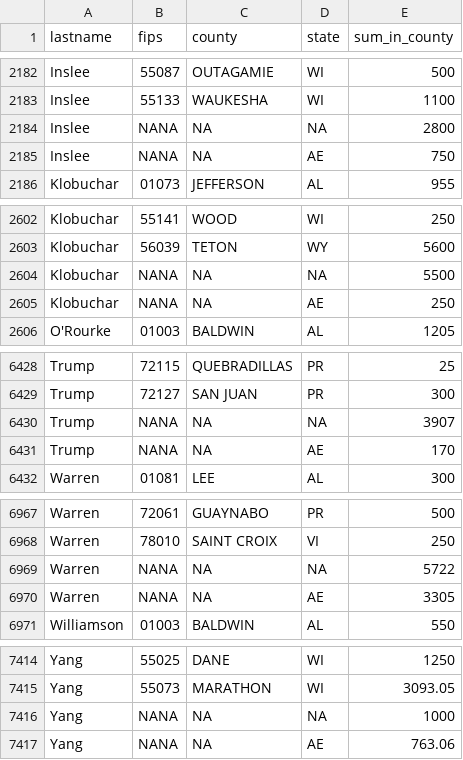
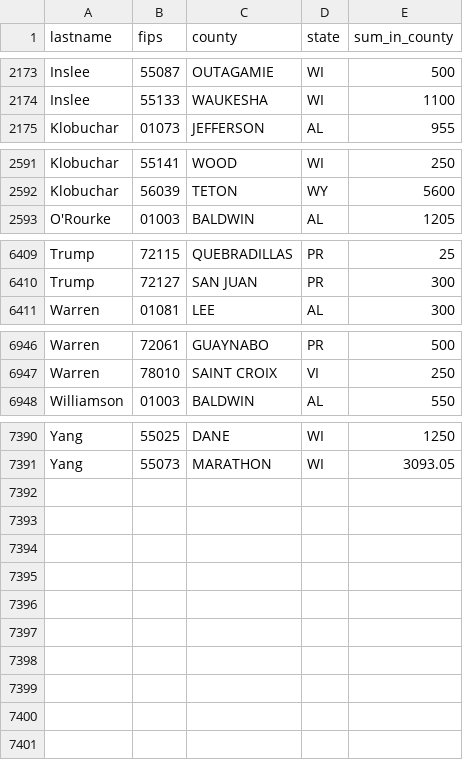
Before and after one commit to amkessler/cnn_fec_prezanalysis, a CSV file: output/bycounty_bycand.csv, drawn as a sheet; only a part is shown, gaps mark what is left out; the diff covers the shown part only; the diff names each change by its address in the sheet, - before the commit and + after, or states it on an @@ line.

Commit message:
updated output files

```diff
--- a/output/bycounty_bycand.csv
+++ b/output/bycounty_bycand.csv
-row 2184: Inslee | NANA | NA | NA | 2800
-row 2185: Inslee | NANA | NA | AE | 750
-row 2604: Klobuchar | NANA | NA | NA | 5500
-row 2605: Klobuchar | NANA | NA | AE | 250
-row 6430: Trump | NANA | NA | NA | 3907
-row 6431: Trump | NANA | NA | AE | 170
-row 6969: Warren | NANA | NA | NA | 5722
-row 6970: Warren | NANA | NA | AE | 3305
-row 7416: Yang | NANA | NA | NA | 1000
-row 7417: Yang | NANA | NA | AE | 763.06
```
Also changed, not shown: 16 removed rows elsewhere in this file, 4 other files.
